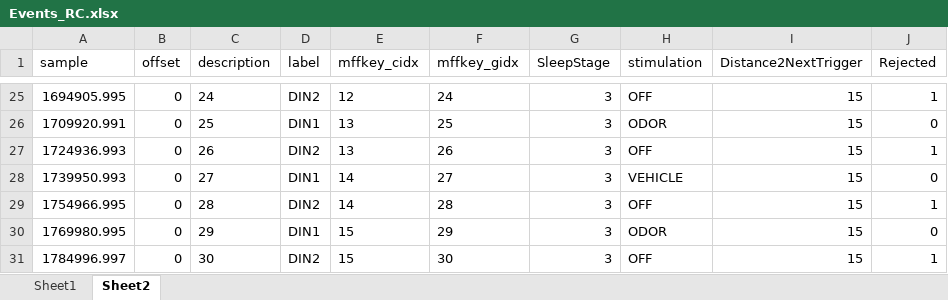
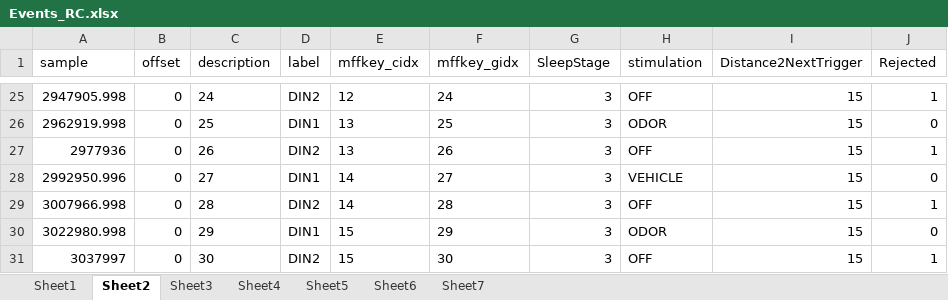
Before and after one commit to jens-k/rc_preproc, an Excel workbook: Events_RC.xlsx, sheet Sheet2, drawn as a sheet; only a part is shown, gaps mark what is left out; values as stored, in another font and other column widths than the file's, no borders; the diff covers the shown part only; the diff names each change by its address in the sheet, - before the commit and + after, or states it on an @@ line.

```diff
--- a/Events_RC.xlsx (sheet Sheet2)
+++ b/Events_RC.xlsx (sheet Sheet2)
+sheet tab: Sheet3
+sheet tab: Sheet4
+sheet tab: Sheet5
+sheet tab: Sheet6
+sheet tab: Sheet7
-A25 (sample): 1694905.995
+A25 (sample): 2947905.998
-A26 (sample): 1709920.991
+A26 (sample): 2962919.998
-A27 (sample): 1724936.993
+A27 (sample): 2977936
-A28 (sample): 1739950.993
+A28 (sample): 2992950.996
-A29 (sample): 1754966.995
+A29 (sample): 3007966.998
-A30 (sample): 1769980.995
+A30 (sample): 3022980.998
-A31 (sample): 1784996.997
+A31 (sample): 3037997
```
Also changed, not shown: other rows of this sheet, 2 other files.
